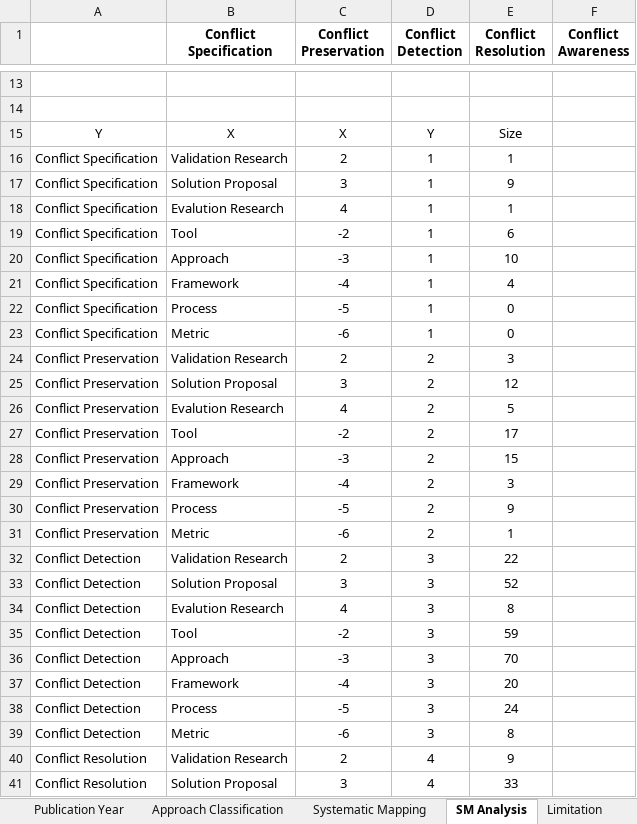
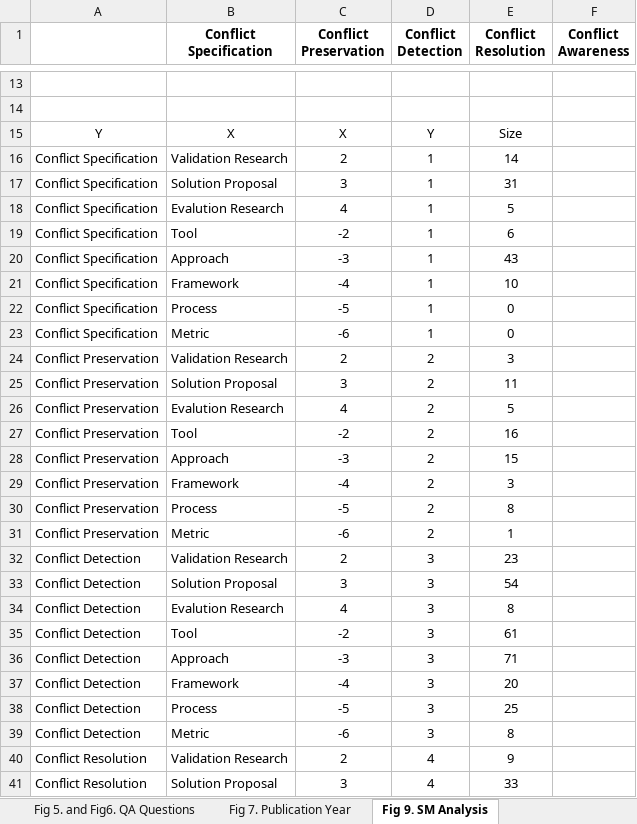
Before and after one commit to MSharbaf/CMSysMap, an Excel workbook: Papers_Classification_Result_Final.xlsx, sheet Fig 9. SM Analysis, drawn as a sheet; only a part is shown, gaps mark what is left out; values as stored, in another font and other column widths than the file's, no borders; charts and pictures not drawn; the diff covers the shown part only; the diff names each change by its address in the sheet, - before the commit and + after, or states it on an @@ line.

```diff
--- a/Papers_Classification_Result_Final.xlsx (sheet Fig 9. SM Analysis)
+++ b/Papers_Classification_Result_Final.xlsx (sheet Fig 9. SM Analysis)
-sheet tab: Publication Year
+sheet tab: Fig 7. Publication Year
-sheet tab: SM Analysis
+sheet tab: Fig 9. SM Analysis
+sheet tab: Fig 5. and Fig6. QA Questions
-E16 (Conflict Resolution): 1
+E16 (Conflict Resolution): 14
-E17 (Conflict Resolution): 9
+E17 (Conflict Resolution): 31
-E18 (Conflict Resolution): 1
+E18 (Conflict Resolution): 5
-E20 (Conflict Resolution): 10
+E20 (Conflict Resolution): 43
-E21 (Conflict Resolution): 4
+E21 (Conflict Resolution): 10
-E25 (Conflict Resolution): 12
+E25 (Conflict Resolution): 11
-E27 (Conflict Resolution): 17
+E27 (Conflict Resolution): 16
-E30 (Conflict Resolution): 9
+E30 (Conflict Resolution): 8
-E32 (Conflict Resolution): 22
+E32 (Conflict Resolution): 23
-E33 (Conflict Resolution): 52
+E33 (Conflict Resolution): 54
-E35 (Conflict Resolution): 59
+E35 (Conflict Resolution): 61
-E36 (Conflict Resolution): 70
+E36 (Conflict Resolution): 71
-E38 (Conflict Resolution): 24
+E38 (Conflict Resolution): 25
```
Also changed, not shown: 21 edited cells elsewhere in this sheet, sheet Approach Classification, sheet Feature Study, sheet Systematic Mapping, sheet Fig 20. MVCharCM, sheet Feature Classification, sheet Fig 3. Data Source, 10 more sheets, other sheet tabs, formulas that keep their value, hidden cells, charts or pictures, 1 other file.
